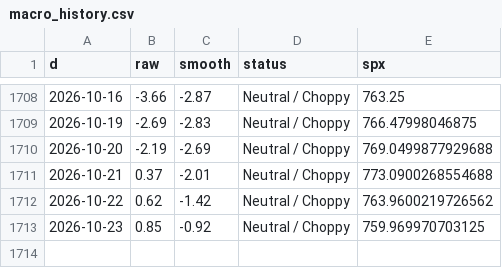
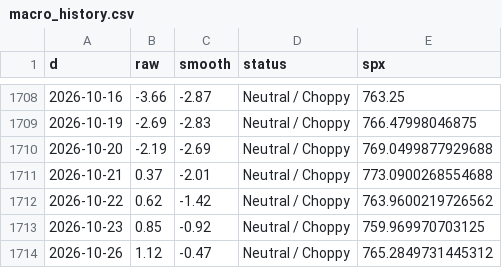
Before and after one commit to ds919/market-board, a CSV file: macro_history.csv, drawn as a sheet; only a part is shown, gaps mark what is left out.

```diff
--- a/macro_history.csv
+++ b/macro_history.csv
@@ -1713 +1713,2 @@ d,raw,smooth,status,spx
 2026-10-23,0.85,-0.92,Neutral / Choppy,759.969970703125
+2026-10-26,1.12,-0.47,Neutral / Choppy,765.2849731445312
```
Also changed, not shown: 1 other file.
